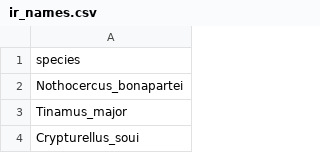
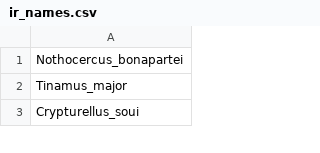
Before and after one commit to MoniquePipkin/func_irid, a CSV file: ir_names.csv, drawn as a sheet; only a part is shown; the diff names each change by its address in the sheet, - before the commit and + after, or states it on an @@ line.

Commit message:
Modified CSV files to fix mismatch in species names

```diff
--- a/ir_names.csv
+++ b/ir_names.csv
-row 1: species
```
Also changed, not shown: 1 other file.
